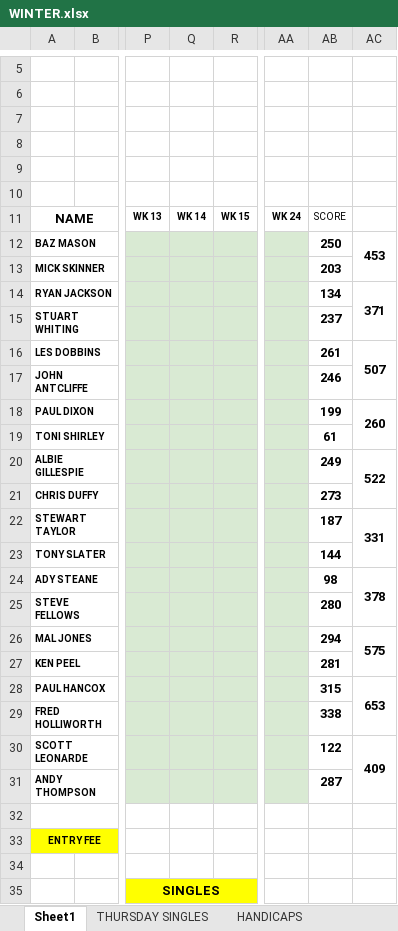
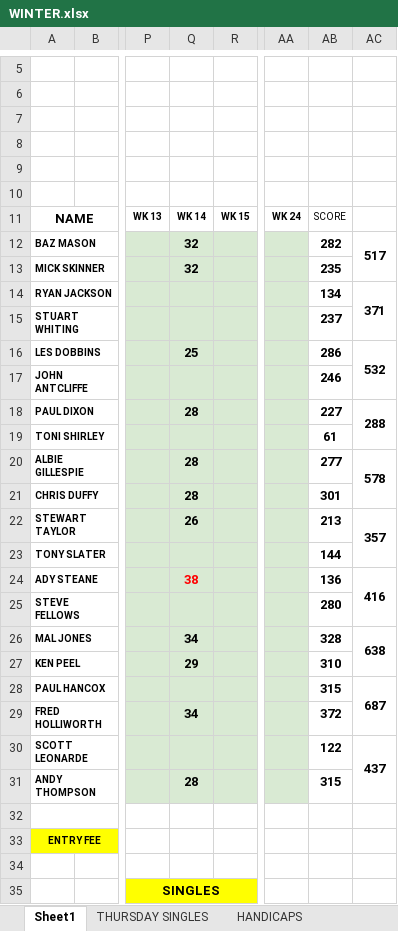
Before and after one commit to stateside2/golf-comp, an Excel workbook: data/WINTER.xlsx, sheet Sheet1, drawn as a sheet; only a part is shown, gaps mark what is left out; values as stored, in another font and other column widths than the file's, no borders; charts and pictures not drawn; the diff names each change by its address in the sheet, - before the commit and + after, or states it on an @@ line.

```diff
--- a/data/WINTER.xlsx (sheet Sheet1)
+++ b/data/WINTER.xlsx (sheet Sheet1)
-Q12:Q13: (empty)
+Q12:Q13: 32
-AB12: 250
+AB12: 282
-AC12: 453
+AC12: 517
-AB13: 203
+AB13: 235
-Q16: (empty)
+Q16: 25
-AB16: 261
+AB16: 286
-AC16: 507
+AC16: 532
-Q18: (empty)
+Q18: 28
-AB18: 199
+AB18: 227
-AC18: 260
+AC18: 288
-Q20:Q21: (empty)
+Q20:Q21: 28
-AB20: 249
+AB20: 277
-AC20: 522
+AC20: 578
-AB21: 273
+AB21: 301
-Q22: (empty)
+Q22: 26
-AB22: 187
+AB22: 213
-AC22: 331
+AC22: 357
-Q24: (empty)
+Q24: 38
-AB24: 98
+AB24: 136
-AC24: 378
+AC24: 416
-Q26: (empty)
+Q26: 34
-AB26: 294
+AB26: 328
-AC26: 575
+AC26: 638
-Q27: (empty)
+Q27: 29
-AB27: 281
+AB27: 310
-AC28: 653
+AC28: 687
-Q29: (empty)
+Q29: 34
-AB29: 338
+AB29: 372
-AC30: 409
+AC30: 437
-Q31: (empty)
+Q31: 28
-AB31: 287
+AB31: 315
```
Also changed, not shown: sheet xxDO NOT EDITxx, sheet THURSDAY SINGLES, sheet HANDICAPS, 2 other files.
